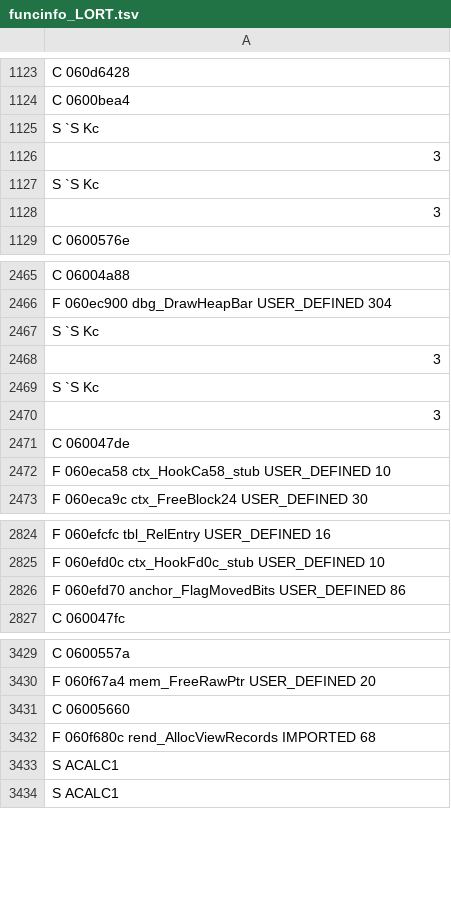
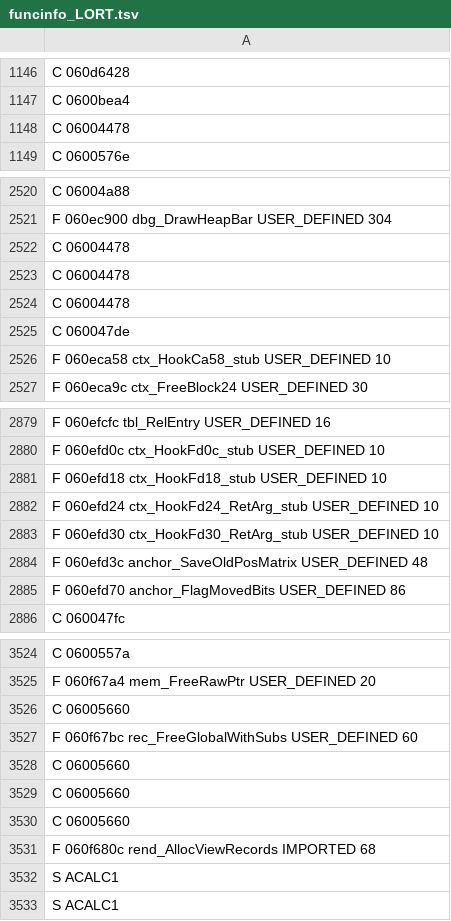
Before and after one commit to indieindie7/scorcher-decomp, a TSV file: ghidra/funcinfo_LORT.tsv, drawn as a sheet; only a part is shown, gaps mark what is left out; the diff covers the shown part only.

```diff
--- a/ghidra/funcinfo_LORT.tsv
+++ b/ghidra/funcinfo_LORT.tsv
@@ -1124,6 +1147,3 @@ C 060d6428
 C 0600bea4
-S `S Kc
-3
-S `S Kc
-3
+C 06004478
 C 0600576e
@@ -2466,6 +2521,5 @@ C 06004a88
 F 060ec900 dbg_DrawHeapBar USER_DEFINED 304
-S `S Kc
-3
-S `S Kc
-3
+C 06004478
+C 06004478
+C 06004478
 C 060047de
@@ -2825,2 +2880,6 @@ F 060efcfc tbl_RelEntry USER_DEFINED 16
 F 060efd0c ctx_HookFd0c_stub USER_DEFINED 10
+F 060efd18 ctx_HookFd18_stub USER_DEFINED 10
+F 060efd24 ctx_HookFd24_RetArg_stub USER_DEFINED 10
+F 060efd30 ctx_HookFd30_RetArg_stub USER_DEFINED 10
+F 060efd3c anchor_SaveOldPosMatrix USER_DEFINED 48
 F 060efd70 anchor_FlagMovedBits USER_DEFINED 86
@@ -3431,2 +3526,6 @@ F 060f67a4 mem_FreeRawPtr USER_DEFINED 20
 C 06005660
+F 060f67bc rec_FreeGlobalWithSubs USER_DEFINED 60
+C 06005660
+C 06005660
+C 06005660
 F 060f680c rend_AllocViewRecords IMPORTED 68
```
Also changed, not shown: 104 added rows, 9 removed rows and 9 edited cells elsewhere in this file, ghidra/funcinfo_scordos.tsv, 18 other files.
